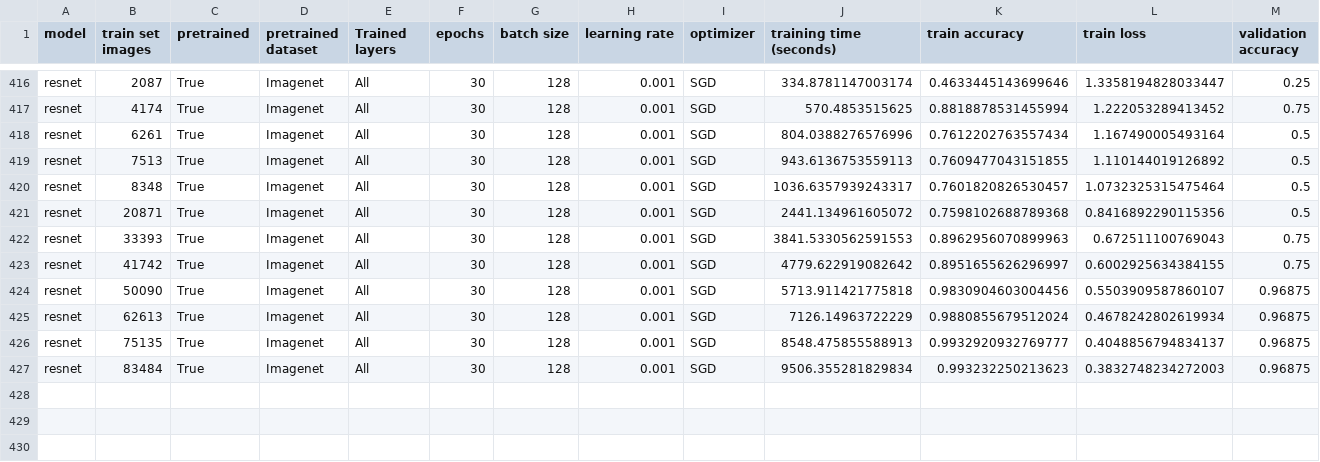
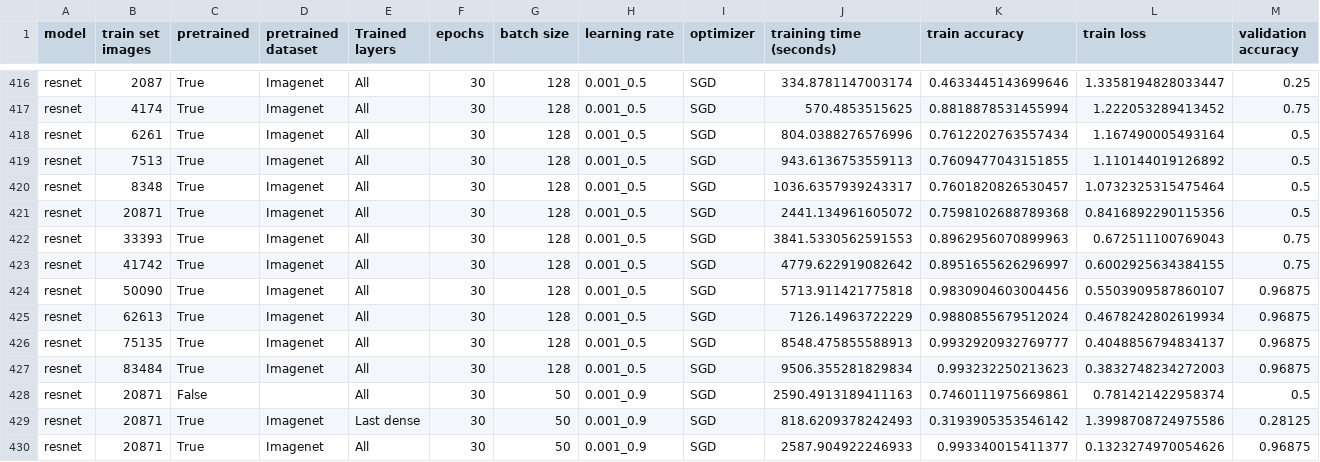
Before and after one commit to HpcDataLab/DL_ENESJ_IMO, a CSV file: Results.csv, drawn as a sheet; only a part is shown, gaps mark what is left out; rows hold the shown columns only; the diff covers the shown part only; the diff names each change by its address in the sheet, - before the commit and + after, or states it on an @@ line.

```diff
--- a/Results.csv
+++ b/Results.csv
-H416:H427 (learning rate): 0.001
+H416:H427 (learning rate): 0.001_0.5
+row 428: resnet | 20871 | False |  | All | 30 | 50 | 0.001_0.9 | SGD | 2590.4913189411163 | 0.7460111975669861 | 0.781421422958374 | 0.5
+row 429: resnet | 20871 | True | Imagenet | Last dense | 30 | 50 | 0.001_0.9 | SGD | 818.6209378242493 | 0.3193905353546142 | 1.3998708724975586 | 0.28125
+row 430: resnet | 20871 | True | Imagenet | All | 30 | 50 | 0.001_0.9 | SGD | 2587.904922246933 | 0.993340015411377 | 0.1323274970054626 | 0.96875
```
Also changed, not shown: 27 edited cells elsewhere in this file, 1 other file.
